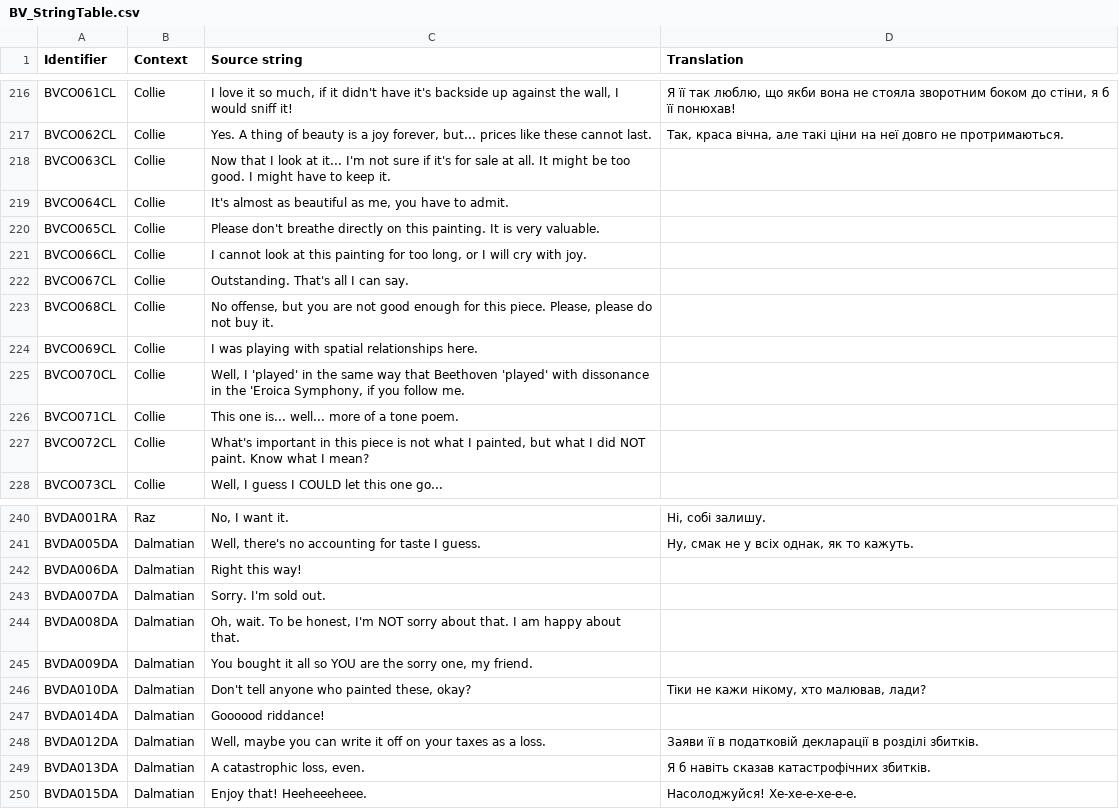
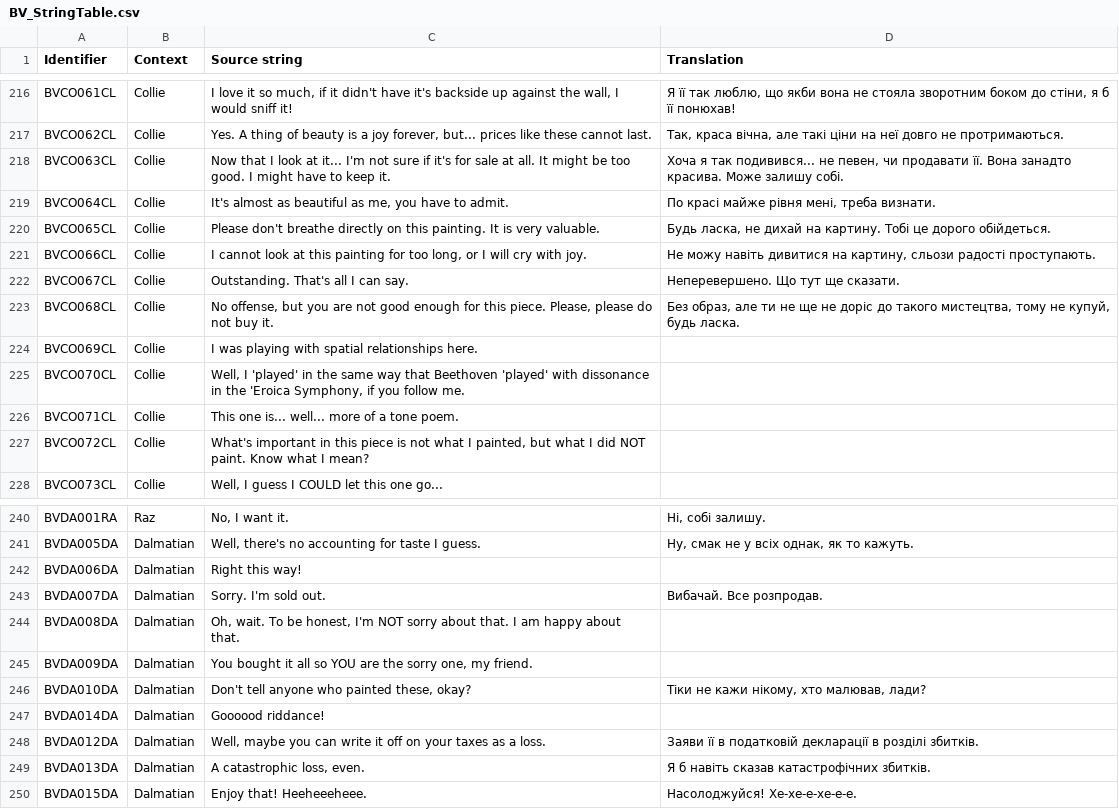
Before and after one commit to UHN5Y2hvbmF1dHMyVUE/UHN5Y2hvbmF1dHMyVUE-, a CSV file: Ukrainian/BV_StringTable.csv, drawn as a sheet; only a part is shown, gaps mark what is left out.

Commit message:
New translations bv_stringtable.csv (Ukrainian)
[ci skip]

```diff
--- a/Ukrainian/BV_StringTable.csv
+++ b/Ukrainian/BV_StringTable.csv
@@ -217,8 +217,8 @@
 "BVCO062CL","Collie","Yes. A thing of beauty is a joy forever, but... prices like these cannot last.","Так, краса вічна, але такі ціни на неї довго не протримаються."
-"BVCO063CL","Collie","Now that I look at it... I'm not sure if it's for sale at all. It might be too good. I might have to keep it.",""
-"BVCO064CL","Collie","It's almost as beautiful as me, you have to admit.",""
-"BVCO065CL","Collie","Please don't breathe directly on this painting. It is very valuable.",""
-"BVCO066CL","Collie","I cannot look at this painting for too long, or I will cry with joy.",""
-"BVCO067CL","Collie","Outstanding. That's all I can say.",""
-"BVCO068CL","Collie","No offense, but you are not good enough for this piece. Please, please do not buy it.",""
+"BVCO063CL","Collie","Now that I look at it... I'm not sure if it's for sale at all. It might be too good. I might have to keep it.","Хоча я так подивився... не певен, чи продавати її. Вона занадто красива. Може залишу собі."
+"BVCO064CL","Collie","It's almost as beautiful as me, you have to admit.","По красі майже рівня мені, треба визнати."
+"BVCO065CL","Collie","Please don't breathe directly on this painting. It is very valuable.","Будь ласка, не дихай на картину. Тобі це дорого обійдеться."
+"BVCO066CL","Collie","I cannot look at this painting for too long, or I will cry with joy.","Не можу навіть дивитися на картину, сльози радості проступають."
+"BVCO067CL","Collie","Outstanding. That's all I can say.","Неперевершено. Що тут ще сказати."
+"BVCO068CL","Collie","No offense, but you are not good enough for this piece. Please, please do not buy it.","Без образ, але ти не ще не доріс до такого мистецтва, тому не купуй, будь ласка."
 "BVCO069CL","Collie","I was playing with spatial relationships here.",""
@@ -242,3 +242,3 @@
 "BVDA006DA","Dalmatian","Right this way!",""
-"BVDA007DA","Dalmatian","Sorry. I'm sold out.",""
+"BVDA007DA","Dalmatian","Sorry. I'm sold out.","Вибачай. Все розпродав."
 "BVDA008DA","Dalmatian","Oh, wait. To be honest, I'm NOT sorry about that. I am happy about that.",""
```
